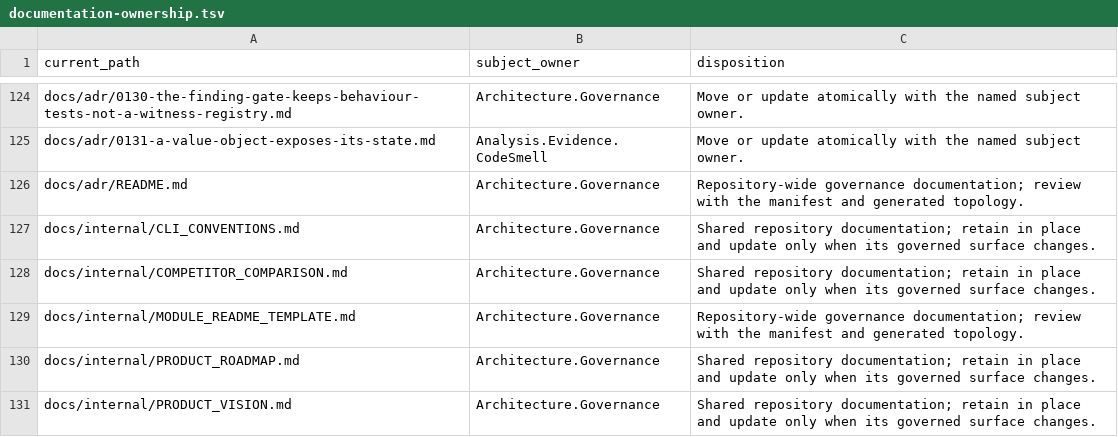
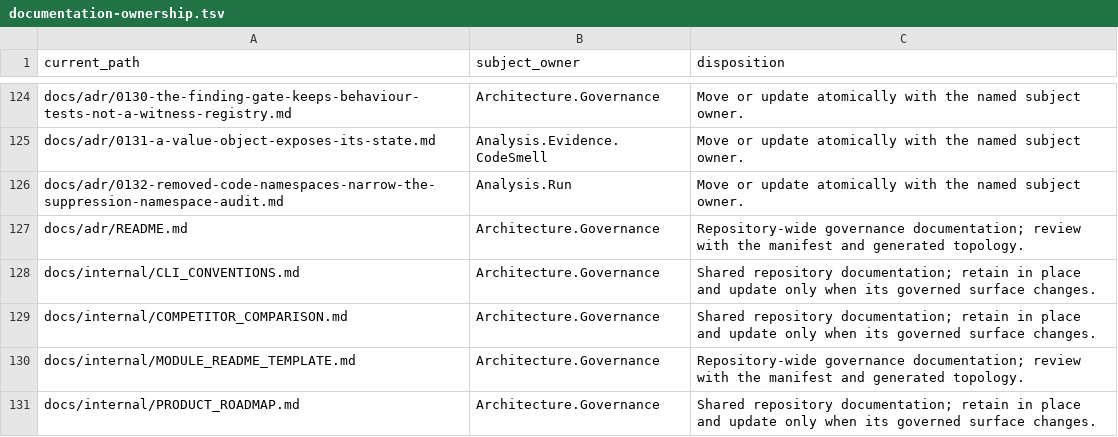
Before and after one commit to qualimetrix/qualimetrix, a TSV file: docs/internal/generated/modular-architecture/documentation-ownership.tsv, drawn as a sheet; only a part is shown, gaps mark what is left out; the shorter side is filled out with more unchanged rows; the diff names each change by its address in the sheet, - before the commit and + after, or states it on an @@ line.

Commit message:
docs(suppression): record how removed code narrows the namespace audit

```diff
--- a/docs/internal/generated/modular-architecture/documentation-ownership.tsv
+++ b/docs/internal/generated/modular-architecture/documentation-ownership.tsv
+row 126: docs/adr/0132-removed-code-namespaces-narrow-the-suppression-namespace-audit.md | Analysis.Run | Move or update atomically with the named subject owner.
```
Also changed, not shown: 11 other files.
